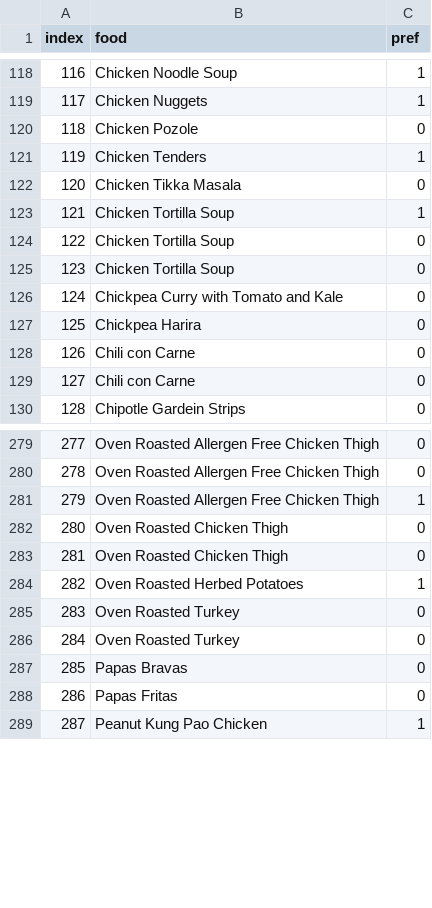
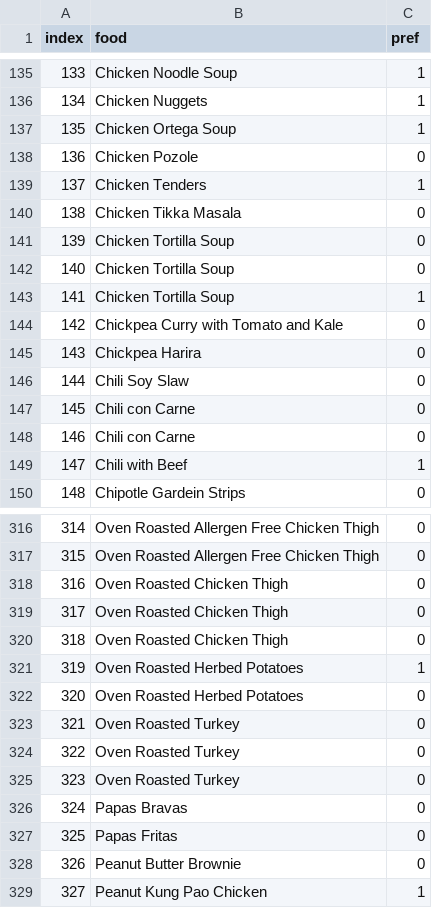
Before and after one commit to 7w0r4ng3s/menu_scraping, a CSV file: Data.csv, drawn as a sheet; only a part is shown, gaps mark what is left out; the diff covers the shown part only; the diff names each change by its address in the sheet, - before the commit and + after, or states it on an @@ line.

```diff
--- a/Data.csv
+++ b/Data.csv
@@ column A (index) renumbered between rows 13 and 479 @@
+row 137: 135 | Chicken Ortega Soup | 1
@@ row 123 moved to row 143: 141 @@
+row 146: 144 | Chili Soy Slaw | 0
+row 149: 147 | Chili with Beef | 1
@@ row 281 moved to row 310: 308 @@
+row 318: 316 | Oven Roasted Chicken Thigh | 0
+row 322: 320 | Oven Roasted Herbed Potatoes | 0
+row 323: 321 | Oven Roasted Turkey | 0
+row 328: 326 | Peanut Butter Brownie | 0
```
Also changed, not shown: 57 added rows and 4 moved rows elsewhere in this file, 2 other files.
